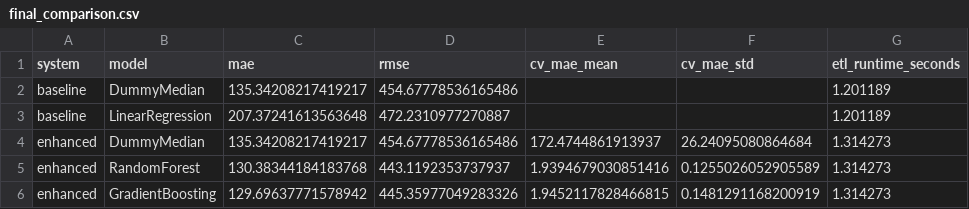
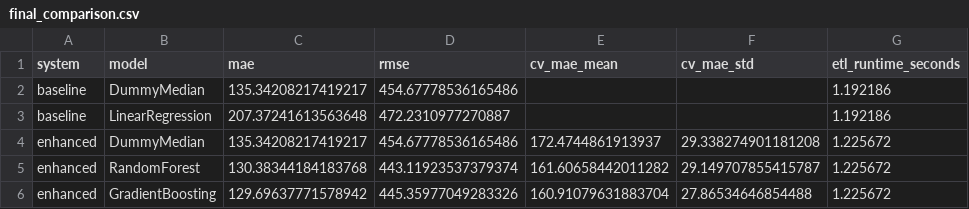
Before and after one commit to Mirza-mohammed/workflow_predictive_analytics, a CSV file: results/tables/final_comparison.csv, drawn as a sheet; only a part is shown; the diff names each change by its address in the sheet, - before the commit and + after, or states it on an @@ line.

```diff
--- a/results/tables/final_comparison.csv
+++ b/results/tables/final_comparison.csv
-G2:G3 (etl_runtime_seconds): 1.201189
+G2:G3 (etl_runtime_seconds): 1.192186
-F4 (cv_mae_std): 26.24095080864684
+F4 (cv_mae_std): 29.338274901181208
-G4:G6 (etl_runtime_seconds): 1.314273
+G4:G6 (etl_runtime_seconds): 1.225672
-D5 (rmse): 443.1192353737937
+D5 (rmse): 443.11923537379374
-E5 (cv_mae_mean): 1.9394679030851416
+E5 (cv_mae_mean): 161.60658442011282
-F5 (cv_mae_std): 0.1255026052905589
+F5 (cv_mae_std): 29.149707855415787
-E6 (cv_mae_mean): 1.9452117828466815
+E6 (cv_mae_mean): 160.91079631883704
-F6 (cv_mae_std): 0.1481291168200919
+F6 (cv_mae_std): 27.86534646854488
```
Also changed, not shown: logs/enhanced_etl_log.csv, results/tables/enhanced_metrics.csv, 5 other files.
